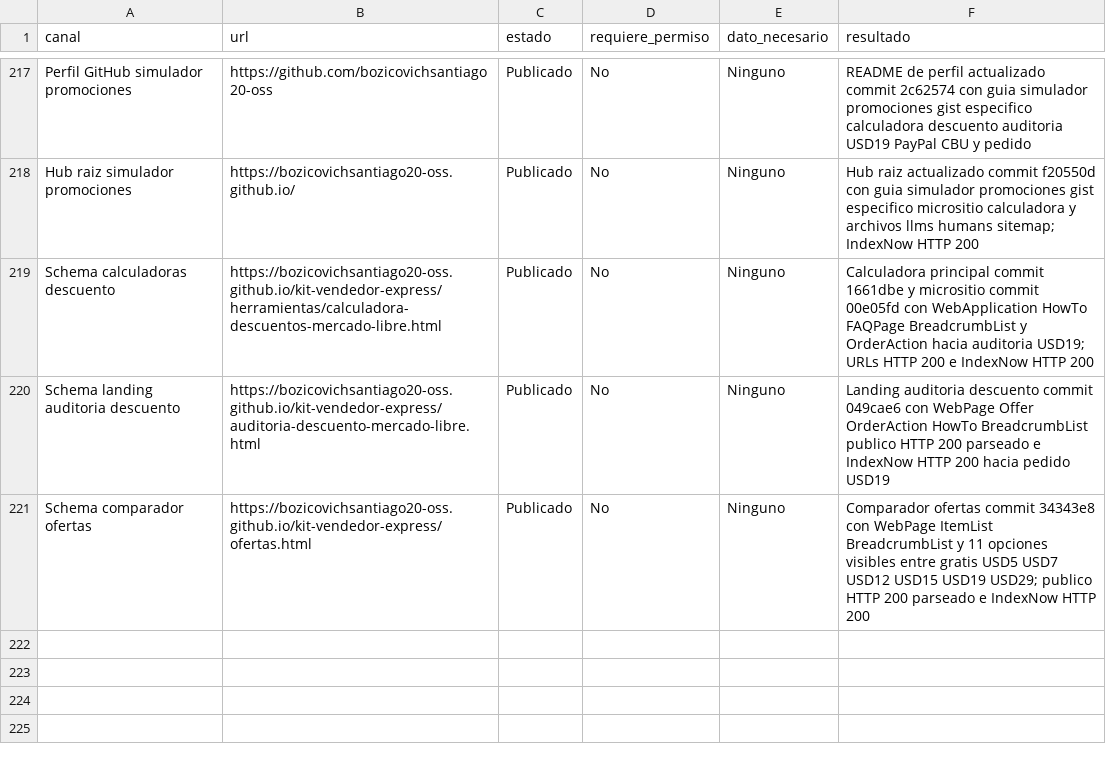
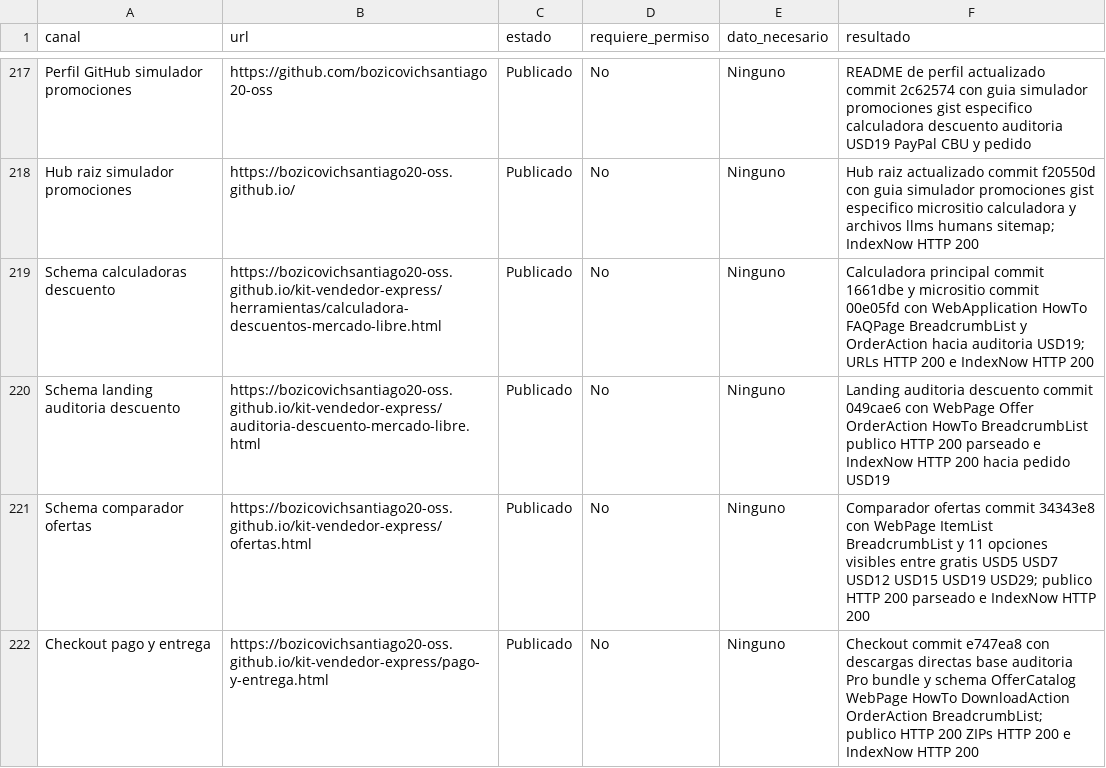
Before and after one commit to bozicovichsantiago20-oss/kit-vendedor-express, a CSV file: operacion/canales-distribucion.csv, drawn as a sheet; only a part is shown, gaps mark what is left out; the diff names each change by its address in the sheet, - before the commit and + after, or states it on an @@ line.

```diff
--- a/operacion/canales-distribucion.csv
+++ b/operacion/canales-distribucion.csv
+row 222: Checkout pago y entrega | https://bozicovichsantiago20-oss.github.io/kit-vendedor-express/pago-y-entrega.html | Publicado | No | Ninguno | Checkout commit e747ea8 con descargas directas base auditoria Pro bundle y schema OfferCatalog WebPage HowTo DownloadAction OrderAction BreadcrumbList; publico HTTP 200 ZIPs HTTP 200 e IndexNow HTTP 200
```
Also changed, not shown: operacion/registro-cobros.csv, 1 other file.
